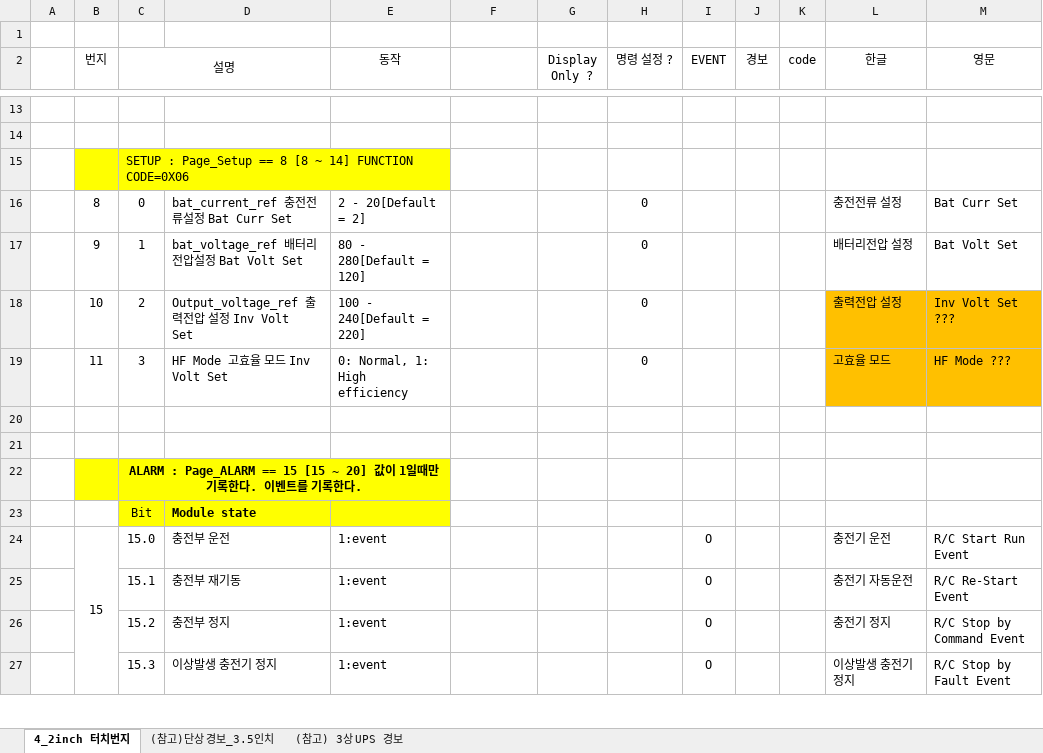
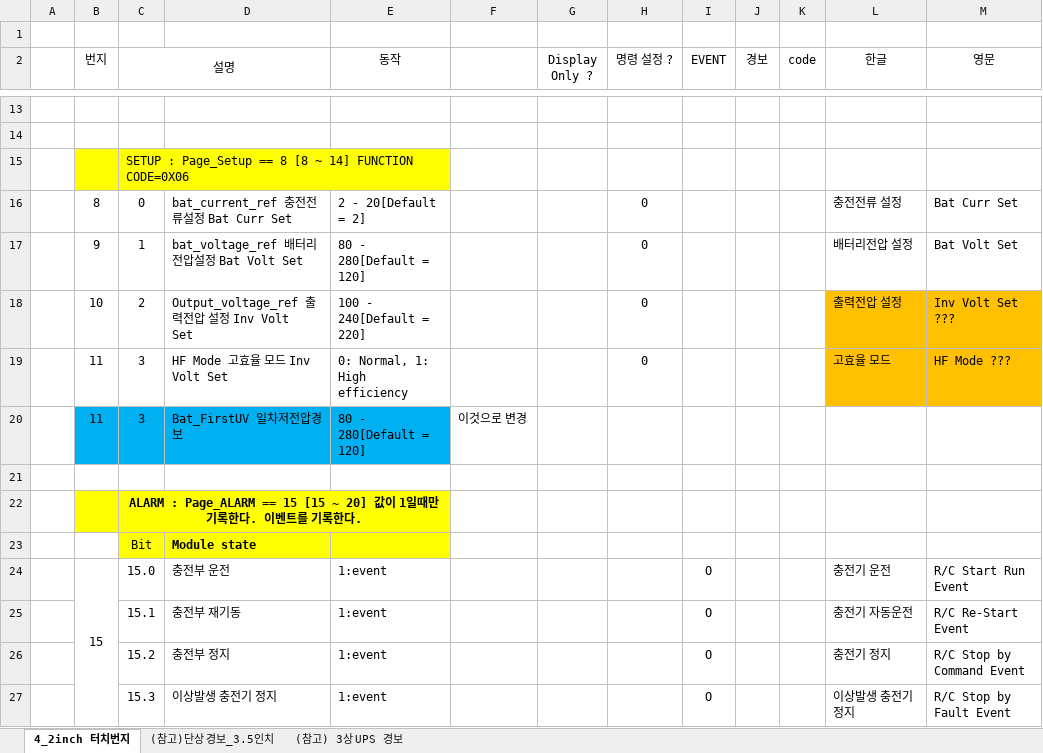
Before and after one commit to kimjinhwa/Display43ForIFTECH, an Excel workbook: doc/단상 HMI 통신_4_2inch_수정.xlsx, sheet 4_2inch 터치번지, drawn as a sheet; only a part is shown, gaps mark what is left out; values as stored, in another font and other column widths than the file's, no borders; the diff names each change by its address in the sheet, - before the commit and + after, or states it on an @@ line.

```diff
--- a/doc/단상 HMI 통신_4_2inch_수정.xlsx (sheet 4_2inch 터치번지)
+++ b/doc/단상 HMI 통신_4_2inch_수정.xlsx (sheet 4_2inch 터치번지)
-row 20: (empty)
+row 20:  | 11 | 3 | Bat_FirstUV 일차저전압경보 | 80 - 280[Default = 120] | 이것으로 변경
-B20:E20 fill: none
+B20:E20 fill: #00B0F0
```
Also changed, not shown: 2 other files.
